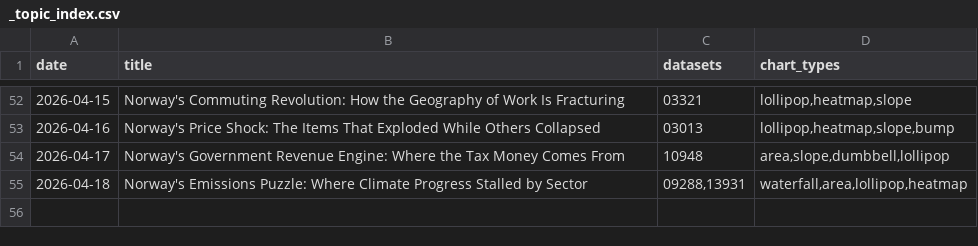
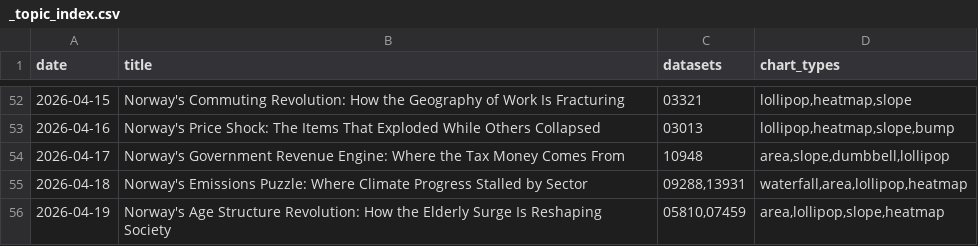
Before and after one commit to simbje/simbje.github.io, a CSV file: ssb-daily/posts/_topic_index.csv, drawn as a sheet; only a part is shown, gaps mark what is left out.

```diff
--- a/ssb-daily/posts/_topic_index.csv
+++ b/ssb-daily/posts/_topic_index.csv
@@ -55 +55,2 @@
 "2026-04-18","Norway's Emissions Puzzle: Where Climate Progress Stalled by Sector","09288,13931","waterfall,area,lollipop,heatmap"
+"2026-04-19","Norway's Age Structure Revolution: How the Elderly Surge Is Reshaping Society","05810,07459","area,lollipop,slope,heatmap"
```
Also changed, not shown: 3 other files.
